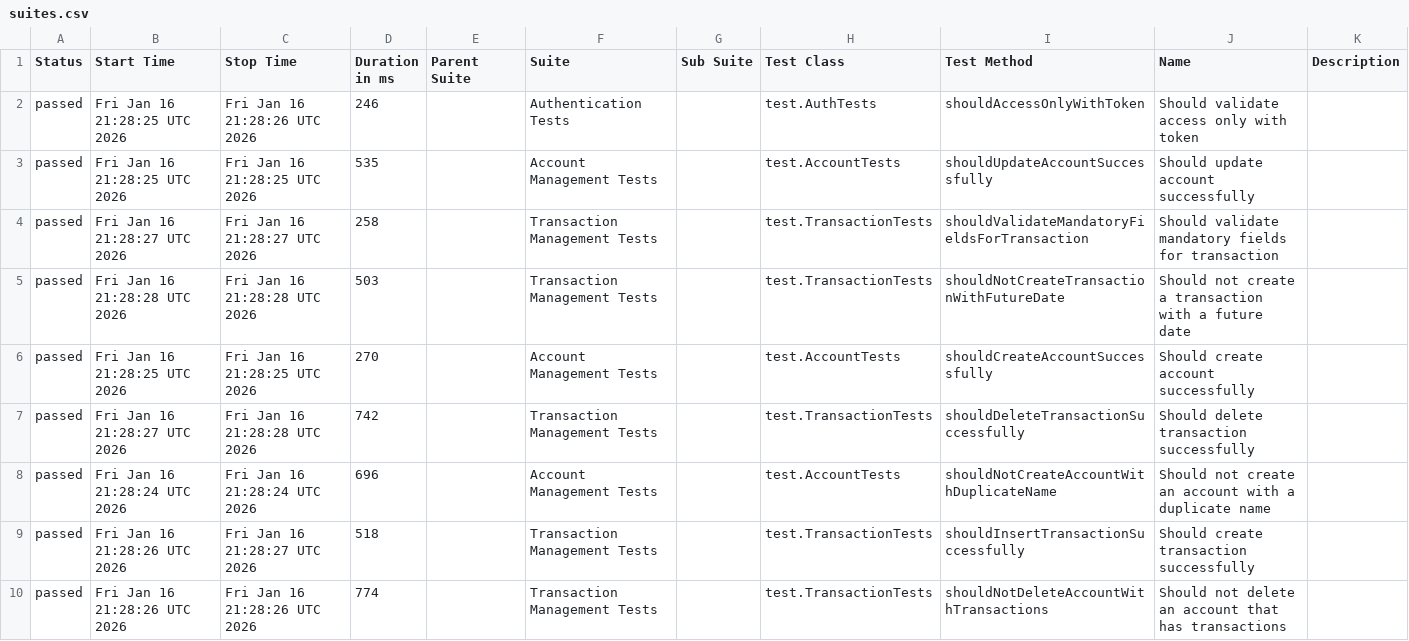
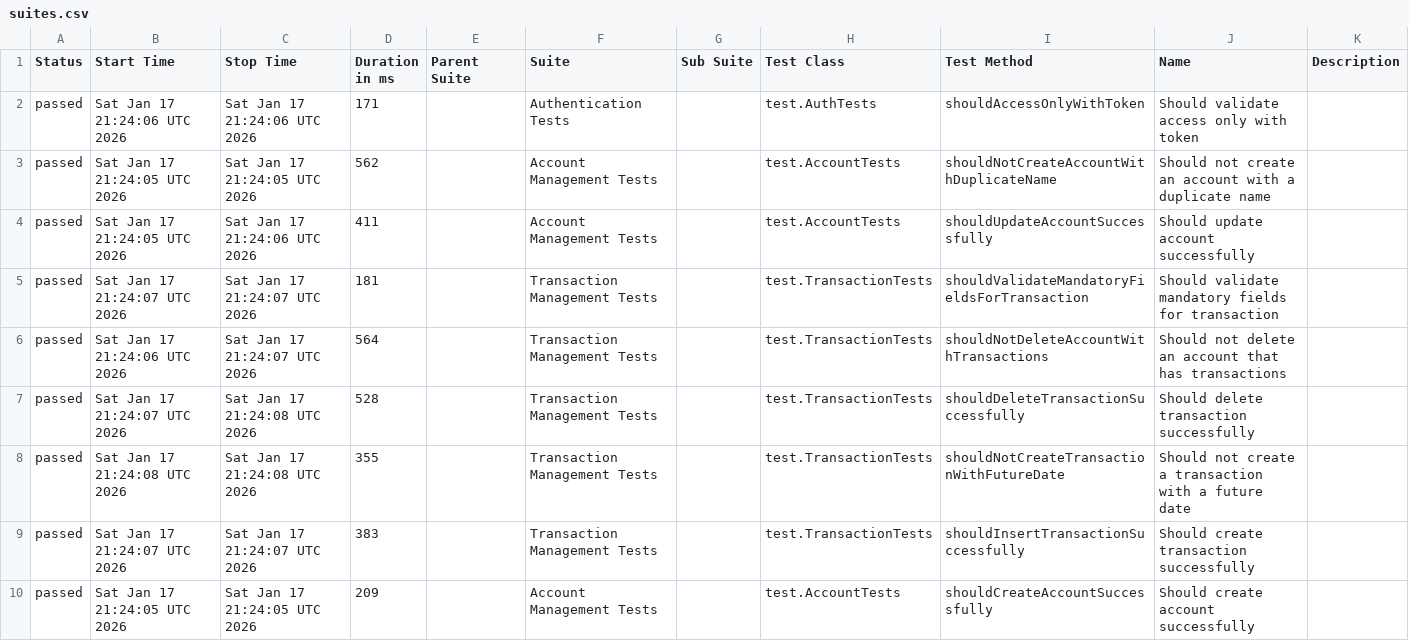
Before and after one commit to JosinaldoGJunior/java-automation-api, a CSV file: data/suites.csv, drawn as a sheet.

```diff
--- a/data/suites.csv
+++ b/data/suites.csv
@@ -1,10 +1,10 @@
 "Status","Start Time","Stop Time","Duration in ms","Parent Suite","Suite","Sub Suite","Test Class","Test Method","Name","Description"
-"passed","Fri Jan 16 21:28:25 UTC 2026","Fri Jan 16 21:28:26 UTC 2026","246","","Authentication Tests","","test.AuthTests","shouldAccessOnlyWithToken","Should validate access only with token",""
-"passed","Fri Jan 16 21:28:25 UTC 2026","Fri Jan 16 21:28:25 UTC 2026","535","","Account Management Tests","","test.AccountTests","shouldUpdateAccountSuccessfully","Should update account successfully",""
-"passed","Fri Jan 16 21:28:27 UTC 2026","Fri Jan 16 21:28:27 UTC 2026","258","","Transaction Management Tests","","test.TransactionTests","shouldValidateMandatoryFieldsForTransaction","Should validate mandatory fields for transaction",""
-"passed","Fri Jan 16 21:28:28 UTC 2026","Fri Jan 16 21:28:28 UTC 2026","503","","Transaction Management Tests","","test.TransactionTests","shouldNotCreateTransactionWithFutureDate","Should not create a transaction with a future date",""
-"passed","Fri Jan 16 21:28:25 UTC 2026","Fri Jan 16 21:28:25 UTC 2026","270","","Account Management Tests","","test.AccountTests","shouldCreateAccountSuccessfully","Should create account successfully",""
-"passed","Fri Jan 16 21:28:27 UTC 2026","Fri Jan 16 21:28:28 UTC 2026","742","","Transaction Management Tests","","test.TransactionTests","shouldDeleteTransactionSuccessfully","Should delete transaction successfully",""
-"passed","Fri Jan 16 21:28:24 UTC 2026","Fri Jan 16 21:28:24 UTC 2026","696","","Account Management Tests","","test.AccountTests","shouldNotCreateAccountWithDuplicateName","Should not create an account with a duplicate name",""
-"passed","Fri Jan 16 21:28:26 UTC 2026","Fri Jan 16 21:28:27 UTC 2026","518","","Transaction Management Tests","","test.TransactionTests","shouldInsertTransactionSuccessfully","Should create transaction successfully",""
-"passed","Fri Jan 16 21:28:26 UTC 2026","Fri Jan 16 21:28:26 UTC 2026","774","","Transaction Management Tests","","test.TransactionTests","shouldNotDeleteAccountWithTransactions","Should not delete an account that has transactions",""
+"passed","Sat Jan 17 21:24:06 UTC 2026","Sat Jan 17 21:24:06 UTC 2026","171","","Authentication Tests","","test.AuthTests","shouldAccessOnlyWithToken","Should validate access only with token",""
+"passed","Sat Jan 17 21:24:05 UTC 2026","Sat Jan 17 21:24:05 UTC 2026","562","","Account Management Tests","","test.AccountTests","shouldNotCreateAccountWithDuplicateName","Should not create an account with a duplicate name",""
+"passed","Sat Jan 17 21:24:05 UTC 2026","Sat Jan 17 21:24:06 UTC 2026","411","","Account Management Tests","","test.AccountTests","shouldUpdateAccountSuccessfully","Should update account successfully",""
+"passed","Sat Jan 17 21:24:07 UTC 2026","Sat Jan 17 21:24:07 UTC 2026","181","","Transaction Management Tests","","test.TransactionTests","shouldValidateMandatoryFieldsForTransaction","Should validate mandatory fields for transaction",""
+"passed","Sat Jan 17 21:24:06 UTC 2026","Sat Jan 17 21:24:07 UTC 2026","564","","Transaction Management Tests","","test.TransactionTests","shouldNotDeleteAccountWithTransactions","Should not delete an account that has transactions",""
+"passed","Sat Jan 17 21:24:07 UTC 2026","Sat Jan 17 21:24:08 UTC 2026","528","","Transaction Management Tests","","test.TransactionTests","shouldDeleteTransactionSuccessfully","Should delete transaction successfully",""
+"passed","Sat Jan 17 21:24:08 UTC 2026","Sat Jan 17 21:24:08 UTC 2026","355","","Transaction Management Tests","","test.TransactionTests","shouldNotCreateTransactionWithFutureDate","Should not create a transaction with a future date",""
+"passed","Sat Jan 17 21:24:07 UTC 2026","Sat Jan 17 21:24:07 UTC 2026","383","","Transaction Management Tests","","test.TransactionTests","shouldInsertTransactionSuccessfully","Should create transaction successfully",""
+"passed","Sat Jan 17 21:24:05 UTC 2026","Sat Jan 17 21:24:05 UTC 2026","209","","Account Management Tests","","test.AccountTests","shouldCreateAccountSuccessfully","Should create account successfully",""
```
Also changed, not shown: 31 other files.
